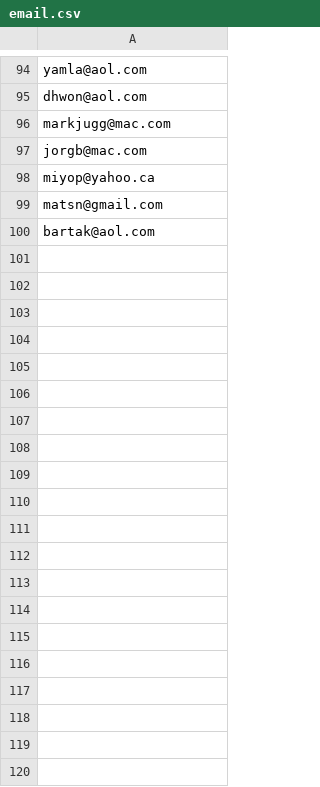
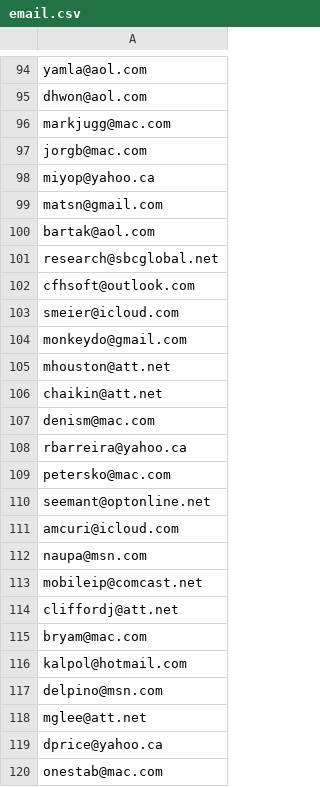
Before and after one commit to ransaked1/dbrealestate, a CSV file: src/csv/email.csv, drawn as a sheet; only a part is shown, gaps mark what is left out; the diff covers the shown part only; the diff names each change by its address in the sheet, - before the commit and + after, or states it on an @@ line.

```diff
--- a/src/csv/email.csv
+++ b/src/csv/email.csv
+row 101: research@sbcglobal.net
+row 102: cfhsoft@outlook.com
+row 103: smeier@icloud.com
+row 104: monkeydo@gmail.com
+row 105: mhouston@att.net
+row 106: chaikin@att.net
+row 107: denism@mac.com
+row 108: rbarreira@yahoo.ca
+row 109: petersko@mac.com
+row 110: seemant@optonline.net
+row 111: amcuri@icloud.com
+row 112: naupa@msn.com
+row 113: mobileip@comcast.net
+row 114: cliffordj@att.net
+row 115: bryam@mac.com
+row 116: kalpol@hotmail.com
+row 117: delpino@msn.com
+row 118: mglee@att.net
+row 119: dprice@yahoo.ca
+row 120: onestab@mac.com
```
Also changed, not shown: 80 added rows elsewhere in this file, src/csv/name.csv, 7 other files.
